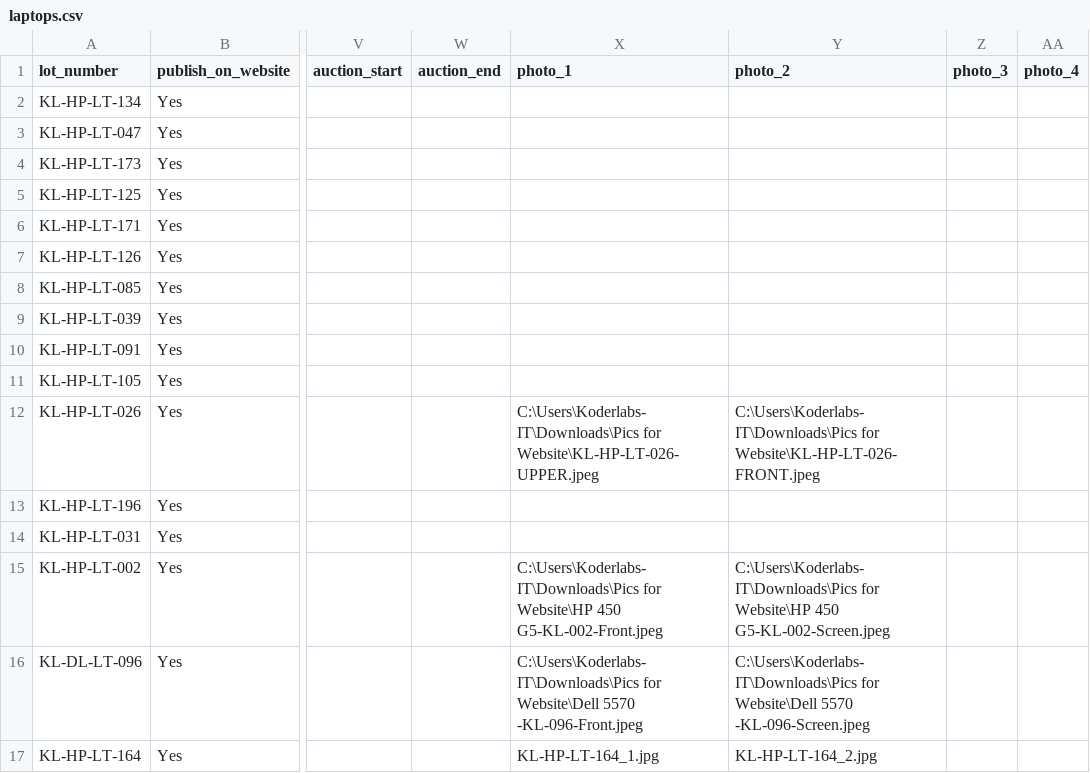
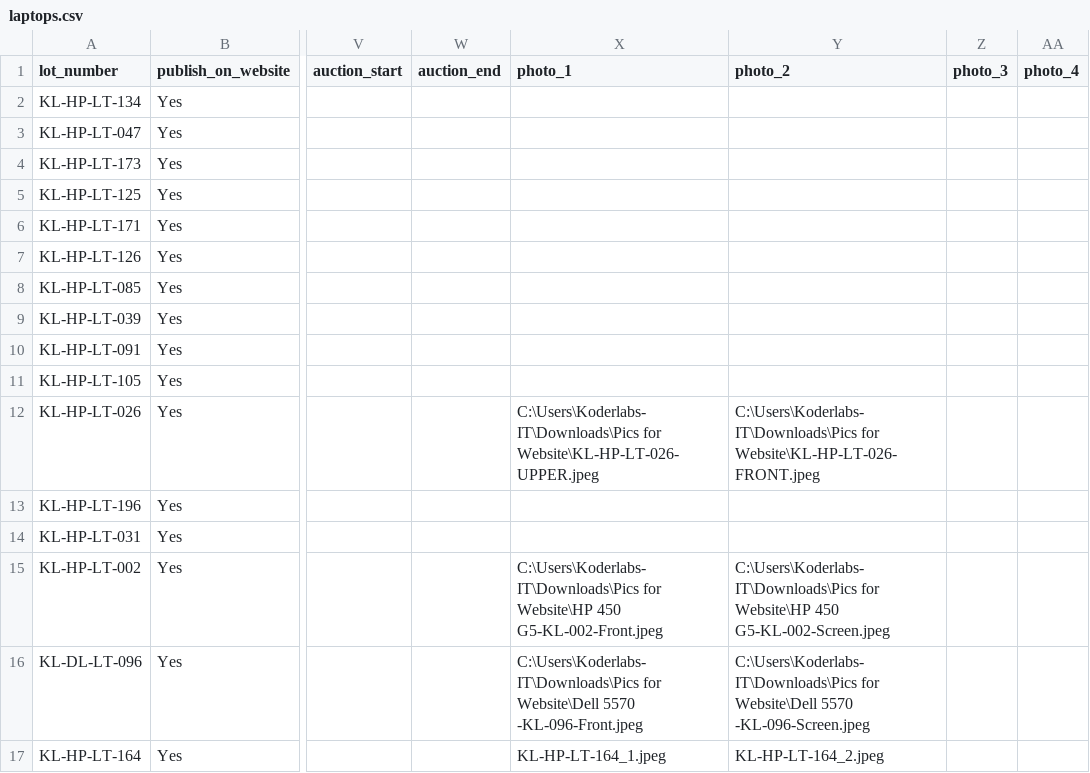
Before and after one commit to faisalbizenjo-it/office-laptop-auction, a CSV file: data/laptops.csv, drawn as a sheet; only a part is shown, gaps mark what is left out; the diff names each change by its address in the sheet, - before the commit and + after, or states it on an @@ line.

Commit message:
csv-file update

```diff
--- a/data/laptops.csv
+++ b/data/laptops.csv
-X17 (photo_1): KL-HP-LT-164_1.jpg
+X17 (photo_1): KL-HP-LT-164_1.jpeg
-Y17 (photo_2): KL-HP-LT-164_2.jpg
+Y17 (photo_2): KL-HP-LT-164_2.jpeg
```
